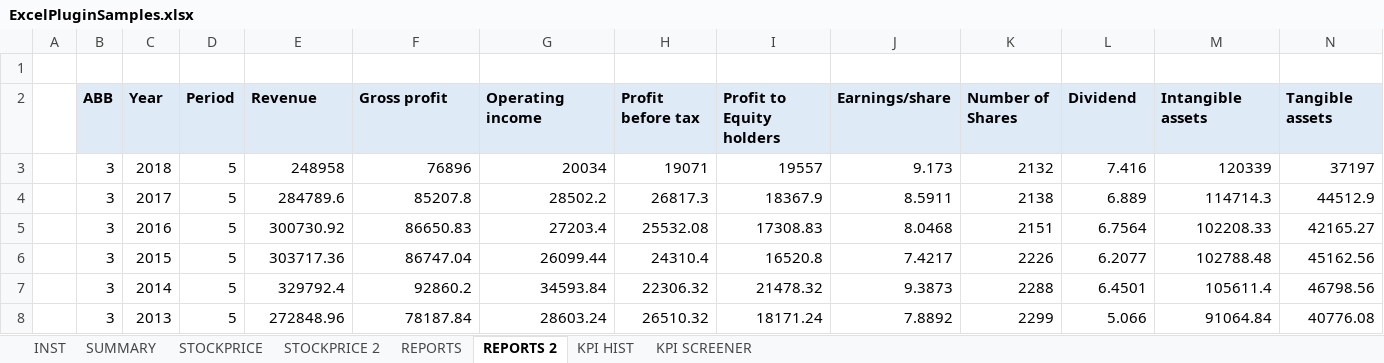
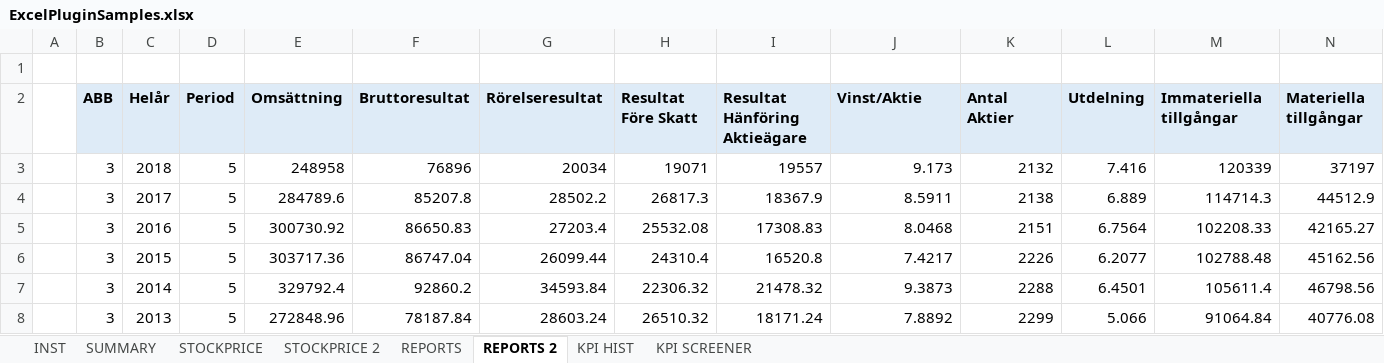
Before and after one commit to Borsdata-Sweden/ExcelPlugin, an Excel workbook: ExcelPluginSamples.xlsx, sheet REPORTS 2, drawn as a sheet; only a part is shown; values as stored, in another font and other column widths than the file's, no borders; removed rows and columns are numbered as before the commit, all else as after; rows hold the shown columns only; the diff names each change by its address in the sheet, - before the commit and + after, or states it on an @@ line.

```diff
--- a/ExcelPluginSamples.xlsx (sheet REPORTS 2)
+++ b/ExcelPluginSamples.xlsx (sheet REPORTS 2)
-row 2:  | ABB | Year | Period | Revenue | Gross profit | Operating income | Profit before tax | Profit to Equity holders | Earnings/share | Number of Shares | Dividend | Intangible assets | Tangible assets
+row 2:  | ABB | Helår | Period | Omsättning | Bruttoresultat | Rörelseresultat | Resultat Före Skatt | Resultat Hänföring Aktieägare | Vinst/Aktie | Antal Aktier | Utdelning | Immateriella tillgångar | Materiella tillgångar
```
Also changed, not shown: sheet STOCKPRICE 2, sheet INST, sheet KPI SCREENER, sheet STOCKPRICE, sheet SUMMARY, sheet KPI HIST, 1 more sheet, 1 other file.
